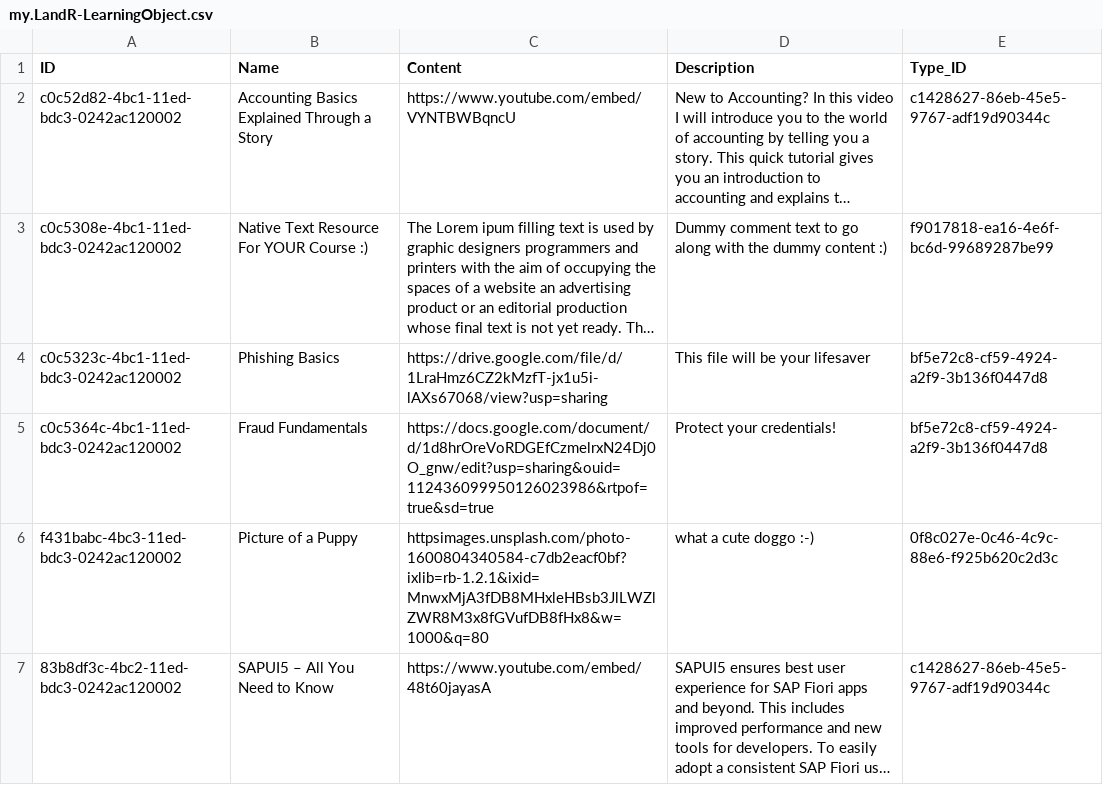
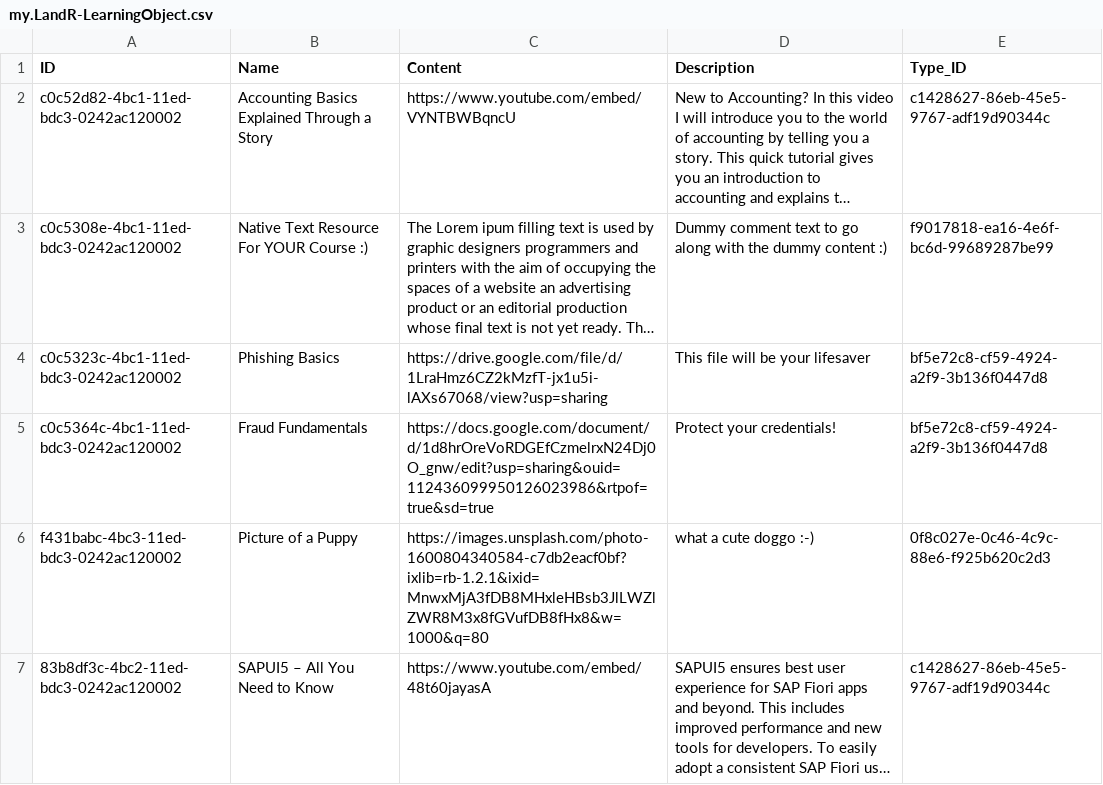
Before and after one commit to bezgaliba/LearnAndReturn, a CSV file: db/data/my.LandR-LearningObject.csv, drawn as a sheet; long unchanged cells end in …; the diff names each change by its address in the sheet, - before the commit and + after, or states it on an @@ line.

Commit message:
Fetch & POST Addtraining field values

```diff
--- a/db/data/my.LandR-LearningObject.csv
+++ b/db/data/my.LandR-LearningObject.csv
-C6 (Content): httpsimages.unsplash.com/photo-1600804340584-c7db2eacf0bf?ixlib=rb-1.2.1&ixid=MnwxMjA3fDB8MHxleHBsb3JlLWZlZWR8M3x8fGVufDB8fHx8&w=1000&q=80
+C6 (Content): https://images.unsplash.com/photo-1600804340584-c7db2eacf0bf?ixlib=rb-1.2.1&ixid=MnwxMjA3fDB8MHxleHBsb3JlLWZlZWR8M3x8fGVufDB8fHx8&w=1000&q=80
-E6 (Type_ID): 0f8c027e-0c46-4c9c-88e6-f925b620c2d3c
+E6 (Type_ID): 0f8c027e-0c46-4c9c-88e6-f925b620c2d3
```
Also changed, not shown: 2 other files.
